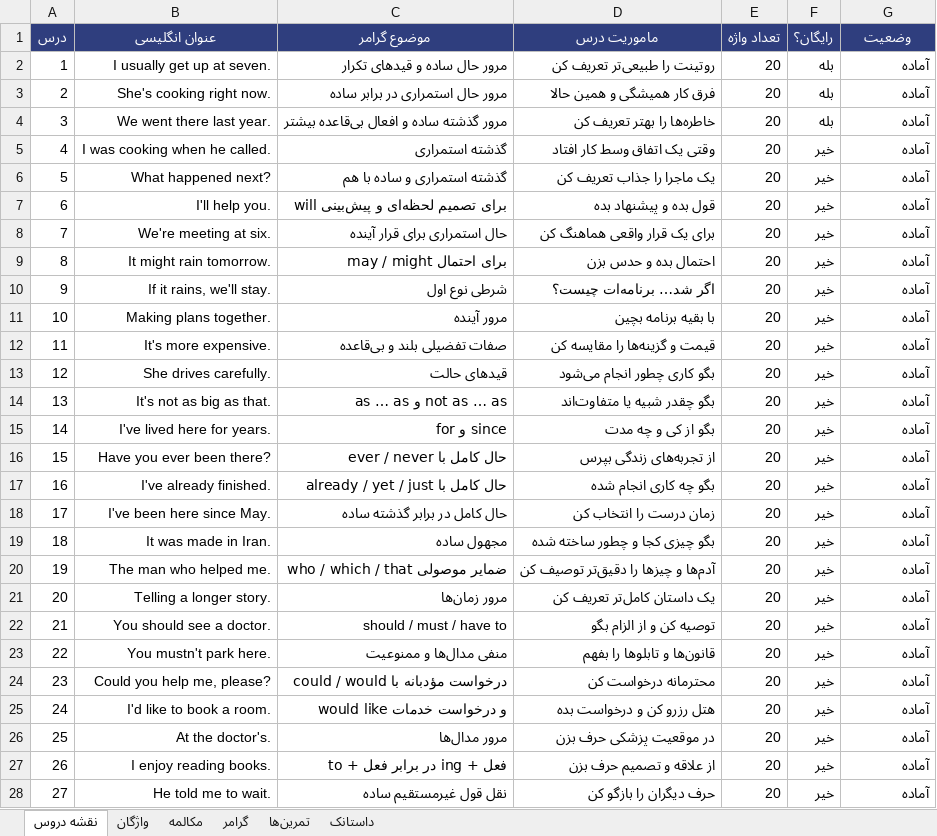
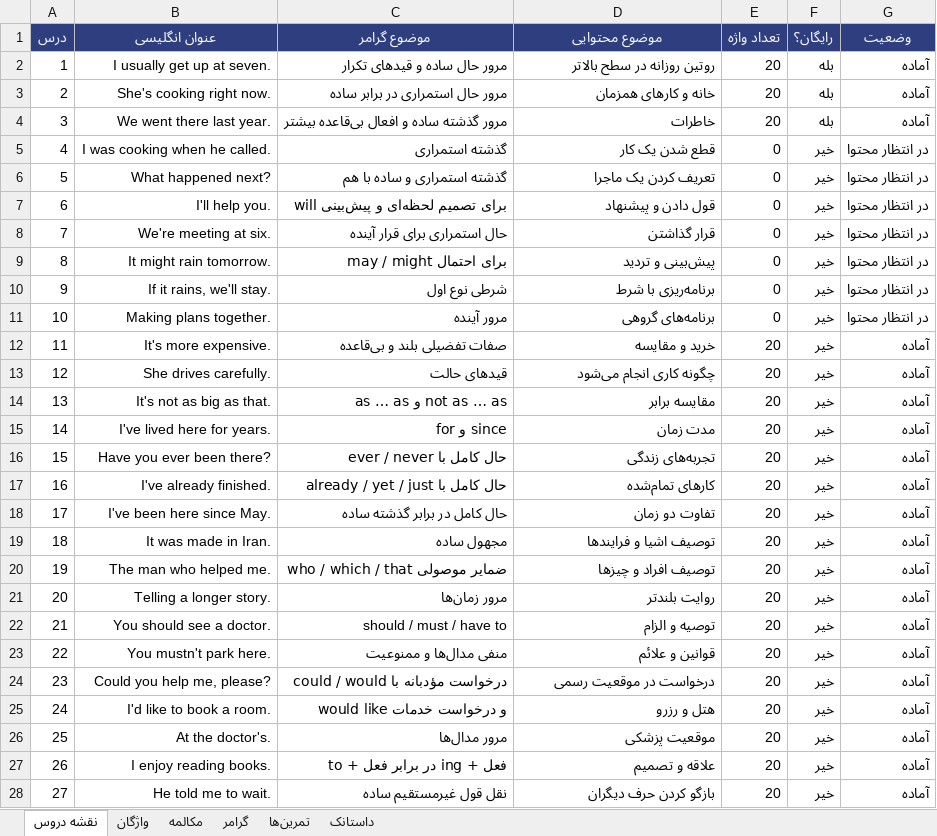
Before and after one commit to drali9927/speakup-app, an Excel workbook: content/A2-محتوا.xlsx, sheet نقشه دروس, drawn as a sheet; only a part is shown; values as stored, in another font and other column widths than the file's, no borders; the diff covers the shown part only; the diff names each change by its address in the sheet, - before the commit and + after, or states it on an @@ line.

```diff
--- a/content/A2-محتوا.xlsx (sheet نقشه دروس)
+++ b/content/A2-محتوا.xlsx (sheet نقشه دروس)
-D1: ماموریت درس
+D1: موضوع محتوایی
-D2 (موضوع محتوایی): روتینت را طبیعی‌تر تعریف کن
+D2 (موضوع محتوایی): روتین روزانه در سطح بالاتر
-D3 (موضوع محتوایی): فرق کار همیشگی و همین حالا
+D3 (موضوع محتوایی): خانه و کارهای همزمان
-D4 (موضوع محتوایی): خاطره‌ها را بهتر تعریف کن
+D4 (موضوع محتوایی): خاطرات
-D5 (موضوع محتوایی): وقتی یک اتفاق وسط کار افتاد
+D5 (موضوع محتوایی): قطع شدن یک کار
-E5:E11 (تعداد واژه): 20
+E5:E11 (تعداد واژه): 0
-G5:G11 (وضعیت): آماده
+G5:G11 (وضعیت): در انتظار محتوا
-D6 (موضوع محتوایی): یک ماجرا را جذاب تعریف کن
+D6 (موضوع محتوایی): تعریف کردن یک ماجرا
-D7 (موضوع محتوایی): قول بده و پیشنهاد بده
+D7 (موضوع محتوایی): قول دادن و پیشنهاد
-D8 (موضوع محتوایی): برای یک قرار واقعی هماهنگ کن
+D8 (موضوع محتوایی): قرار گذاشتن
-D9 (موضوع محتوایی): احتمال بده و حدس بزن
+D9 (موضوع محتوایی): پیش‌بینی و تردید
-D10 (موضوع محتوایی): اگر شد… برنامه‌ات چیست؟
+D10 (موضوع محتوایی): برنامه‌ریزی با شرط
-D11 (موضوع محتوایی): با بقیه برنامه بچین
+D11 (موضوع محتوایی): برنامه‌های گروهی
-D12 (موضوع محتوایی): قیمت و گزینه‌ها را مقایسه کن
+D12 (موضوع محتوایی): خرید و مقایسه
-D13 (موضوع محتوایی): بگو کاری چطور انجام می‌شود
+D13 (موضوع محتوایی): چگونه کاری انجام می‌شود
-D14 (موضوع محتوایی): بگو چقدر شبیه یا متفاوت‌اند
+D14 (موضوع محتوایی): مقایسه برابر
-D15 (موضوع محتوایی): بگو از کی و چه مدت
+D15 (موضوع محتوایی): مدت زمان
-D16 (موضوع محتوایی): از تجربه‌های زندگی بپرس
+D16 (موضوع محتوایی): تجربه‌های زندگی
-D17 (موضوع محتوایی): بگو چه کاری انجام شده
+D17 (موضوع محتوایی): کارهای تمام‌شده
-D18 (موضوع محتوایی): زمان درست را انتخاب کن
+D18 (موضوع محتوایی): تفاوت دو زمان
-D19 (موضوع محتوایی): بگو چیزی کجا و چطور ساخته شده
+D19 (موضوع محتوایی): توصیف اشیا و فرایندها
-D20 (موضوع محتوایی): آدم‌ها و چیزها را دقیق‌تر توصیف کن
+D20 (موضوع محتوایی): توصیف افراد و چیزها
-D21 (موضوع محتوایی): یک داستان کامل‌تر تعریف کن
+D21 (موضوع محتوایی): روایت بلندتر
-D22 (موضوع محتوایی): توصیه کن و از الزام بگو
+D22 (موضوع محتوایی): توصیه و الزام
-D23 (موضوع محتوایی): قانون‌ها و تابلوها را بفهم
+D23 (موضوع محتوایی): قوانین و علائم
-D24 (موضوع محتوایی): محترمانه درخواست کن
+D24 (موضوع محتوایی): درخواست در موقعیت رسمی
-D25 (موضوع محتوایی): هتل رزرو کن و درخواست بده
+D25 (موضوع محتوایی): هتل و رزرو
-D26 (موضوع محتوایی): در موقعیت پزشکی حرف بزن
+D26 (موضوع محتوایی): موقعیت پزشکی
-D27 (موضوع محتوایی): از علاقه و تصمیم حرف بزن
+D27 (موضوع محتوایی): علاقه و تصمیم
-D28 (موضوع محتوایی): حرف دیگران را بازگو کن
+D28 (موضوع محتوایی): بازگو کردن حرف دیگران
```
Also changed, not shown: 3 edited cells elsewhere in this sheet, sheet واژگان, sheet تمرین‌ها, sheet مکالمه, sheet گرامر, content/B1-محتوا.xlsx, content/B2-محتوا.xlsx, 5 other files.
